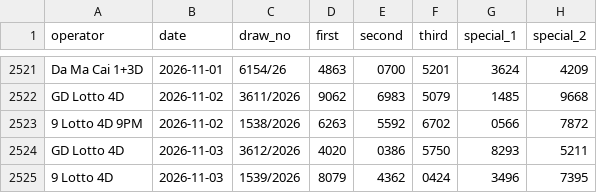
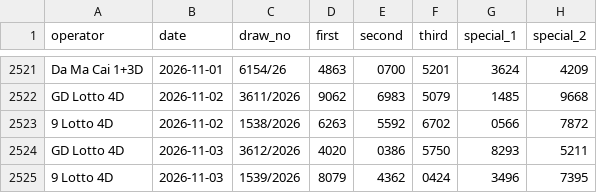
Before and after one commit to lipablo85-hub/4dmalamini, a CSV file: malaysia_4d_draws_2021-2026.csv, drawn as a sheet; only a part is shown, gaps mark what is left out; the diff names each change by its address in the sheet, - before the commit and + after, or states it on an @@ line.

```diff
--- a/malaysia_4d_draws_2021-2026.csv
+++ b/malaysia_4d_draws_2021-2026.csv
-A2523 (operator): 9 Lotto 4D 9PM
+A2523 (operator): 9 Lotto 4D
```
Also changed, not shown: 9 other files.
